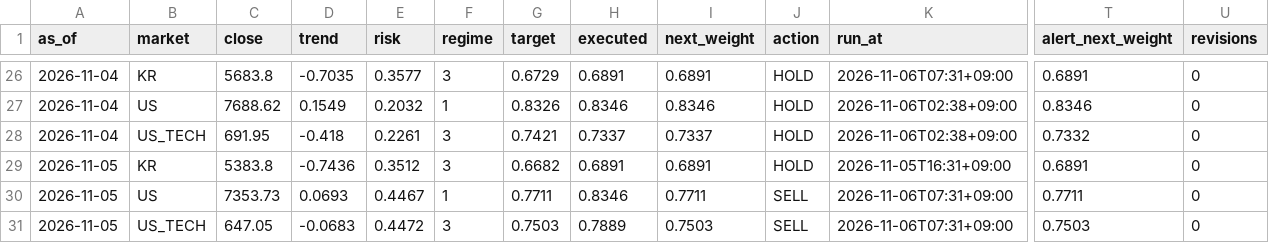
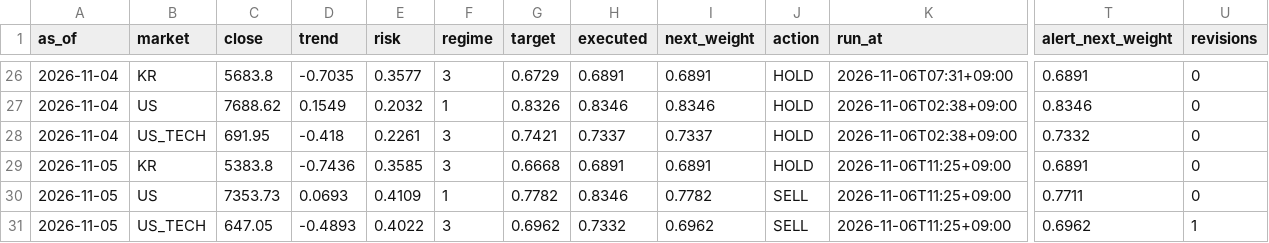
Before and after one commit to isk2026/beta-model, a CSV file: data/signal_log.csv, drawn as a sheet; only a part is shown, gaps mark what is left out; the diff names each change by its address in the sheet, - before the commit and + after, or states it on an @@ line.

```diff
--- a/data/signal_log.csv
+++ b/data/signal_log.csv
-E29 (risk): 0.3512
+E29 (risk): 0.3585
-G29 (target): 0.6682
+G29 (target): 0.6668
-K29 (run_at): 2026-11-05T16:31+09:00
+K29 (run_at): 2026-11-06T11:25+09:00
-E30 (risk): 0.4467
+E30 (risk): 0.4109
-G30 (target): 0.7711
+G30 (target): 0.7782
-I30 (next_weight): 0.7711
+I30 (next_weight): 0.7782
-K30:K31 (run_at): 2026-11-06T07:31+09:00
+K30:K31 (run_at): 2026-11-06T11:25+09:00
-D31 (trend): -0.0683
+D31 (trend): -0.4893
-E31 (risk): 0.4472
+E31 (risk): 0.4022
-G31 (target): 0.7503
+G31 (target): 0.6962
-H31 (executed): 0.7889
+H31 (executed): 0.7332
-I31 (next_weight): 0.7503
+I31 (next_weight): 0.6962
-T31 (alert_next_weight): 0.7503
+T31 (alert_next_weight): 0.6962
-U31 (revisions): 0
+U31 (revisions): 1
```
Also changed, not shown: data/vkospi.csv, 2 other files.
